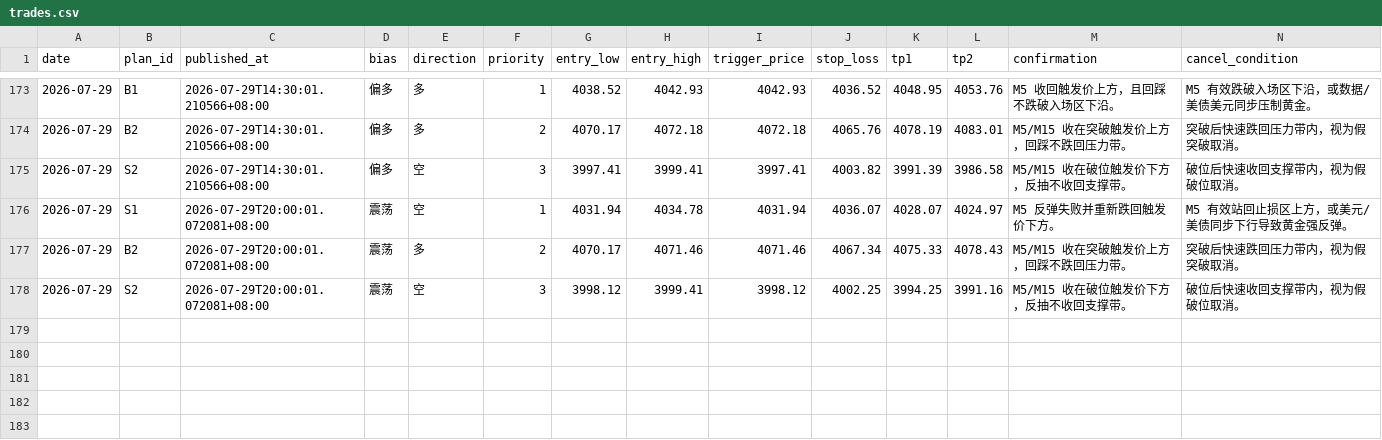
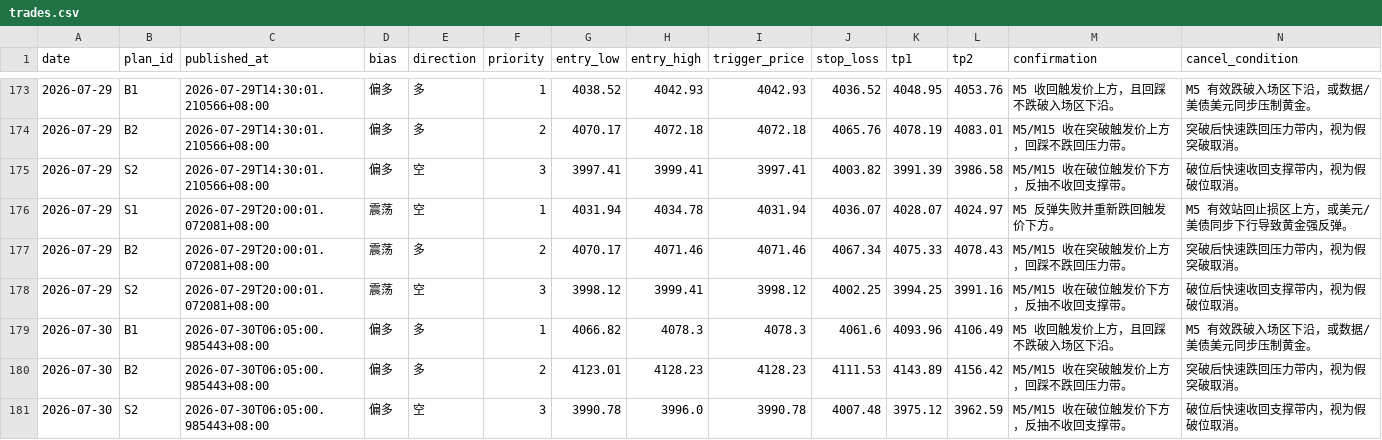
Before and after one commit to MatrixChoi/gold-advisor-dashboard, a CSV file: data/trades.csv, drawn as a sheet; only a part is shown, gaps mark what is left out; rows hold the shown columns only; the diff names each change by its address in the sheet, - before the commit and + after, or states it on an @@ line.

```diff
--- a/data/trades.csv
+++ b/data/trades.csv
+row 179: 2026-07-30 | B1 | 2026-07-30T06:05:00.985443+08:00 | 偏多 | 多 | 1 | 4066.82 | 4078.3 | 4078.3 | 4061.6 | 4093.96 | 4106.49 | M5 收回触发价上方，且回踩不跌破入场区下沿。 | M5 有效跌破入场区下沿，或数据/美债美元同步压制黄金。
+row 180: 2026-07-30 | B2 | 2026-07-30T06:05:00.985443+08:00 | 偏多 | 多 | 2 | 4123.01 | 4128.23 | 4128.23 | 4111.53 | 4143.89 | 4156.42 | M5/M15 收在突破触发价上方，回踩不跌回压力带。 | 突破后快速跌回压力带内，视为假突破取消。
+row 181: 2026-07-30 | S2 | 2026-07-30T06:05:00.985443+08:00 | 偏多 | 空 | 3 | 3990.78 | 3996.0 | 3990.78 | 4007.48 | 3975.12 | 3962.59 | M5/M15 收在破位触发价下方，反抽不收回支撑带。 | 破位后快速收回支撑带内，视为假破位取消。
```
Also changed, not shown: 3 other files.
